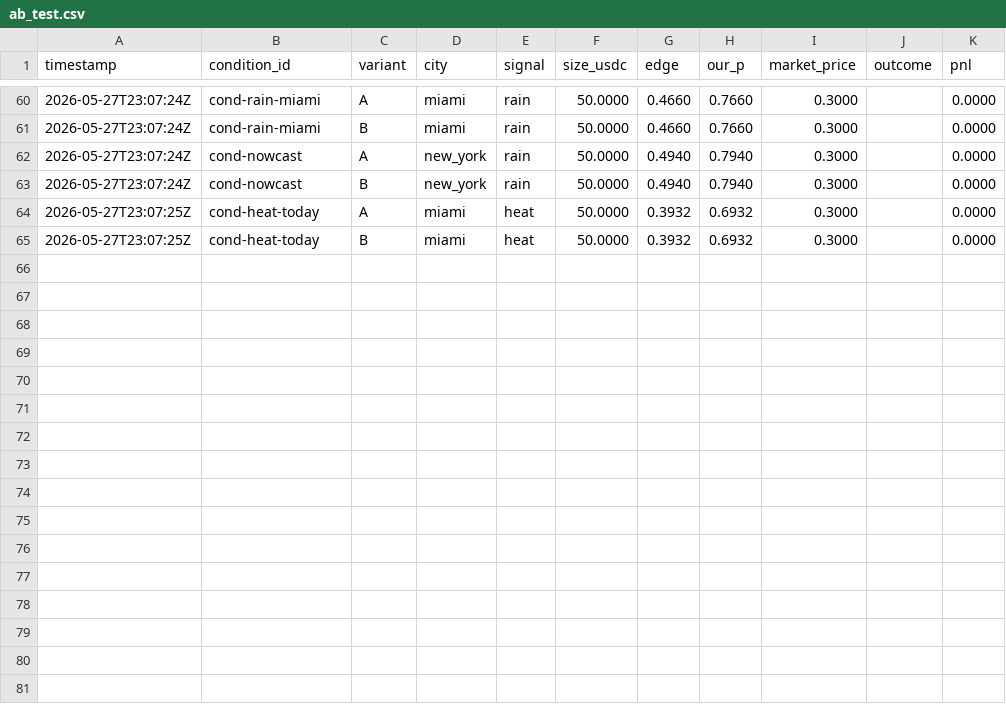
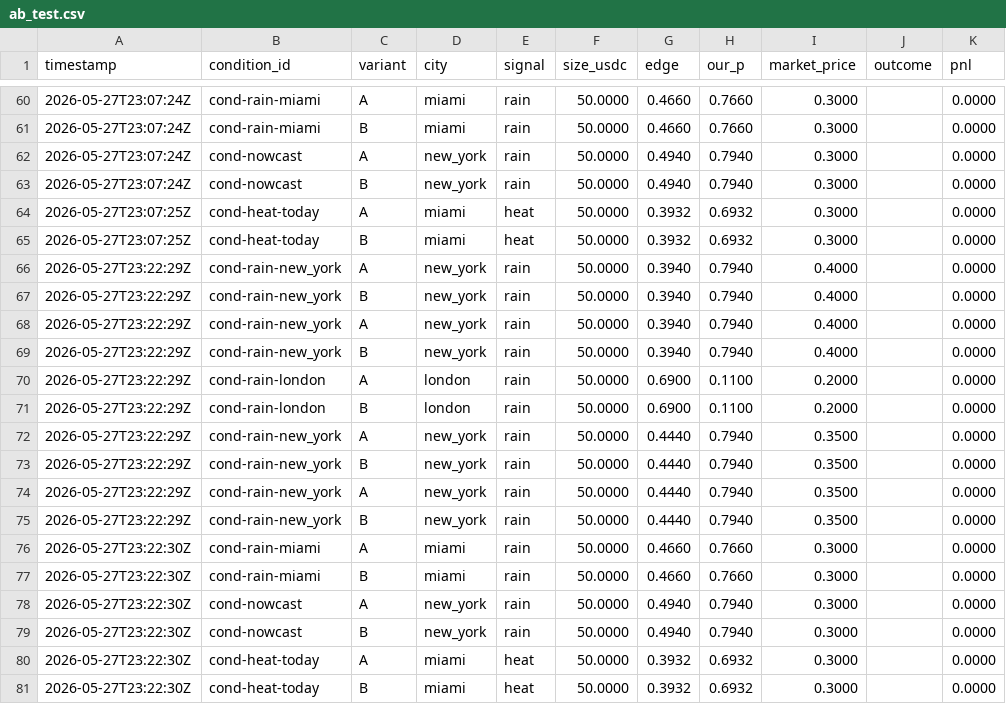
Before and after one commit to devher0/polymarket-weather-bot, a CSV file: internal/strategy/data/ab_test.csv, drawn as a sheet; only a part is shown, gaps mark what is left out.

```diff
--- a/internal/strategy/data/ab_test.csv
+++ b/internal/strategy/data/ab_test.csv
@@ -65 +65,17 @@ timestamp,condition_id,variant,city,signal,size_usdc,edge,our_p,market_price,out
 2026-05-27T23:07:25Z,cond-heat-today,B,miami,heat,50.0000,0.3932,0.6932,0.3000,,0.0000
+2026-05-27T23:22:29Z,cond-rain-new_york,A,new_york,rain,50.0000,0.3940,0.7940,0.4000,,0.0000
+2026-05-27T23:22:29Z,cond-rain-new_york,B,new_york,rain,50.0000,0.3940,0.7940,0.4000,,0.0000
+2026-05-27T23:22:29Z,cond-rain-new_york,A,new_york,rain,50.0000,0.3940,0.7940,0.4000,,0.0000
+2026-05-27T23:22:29Z,cond-rain-new_york,B,new_york,rain,50.0000,0.3940,0.7940,0.4000,,0.0000
+2026-05-27T23:22:29Z,cond-rain-london,A,london,rain,50.0000,0.6900,0.1100,0.2000,,0.0000
+2026-05-27T23:22:29Z,cond-rain-london,B,london,rain,50.0000,0.6900,0.1100,0.2000,,0.0000
+2026-05-27T23:22:29Z,cond-rain-new_york,A,new_york,rain,50.0000,0.4440,0.7940,0.3500,,0.0000
+2026-05-27T23:22:29Z,cond-rain-new_york,B,new_york,rain,50.0000,0.4440,0.7940,0.3500,,0.0000
+2026-05-27T23:22:29Z,cond-rain-new_york,A,new_york,rain,50.0000,0.4440,0.7940,0.3500,,0.0000
+2026-05-27T23:22:29Z,cond-rain-new_york,B,new_york,rain,50.0000,0.4440,0.7940,0.3500,,0.0000
+2026-05-27T23:22:30Z,cond-rain-miami,A,miami,rain,50.0000,0.4660,0.7660,0.3000,,0.0000
+2026-05-27T23:22:30Z,cond-rain-miami,B,miami,rain,50.0000,0.4660,0.7660,0.3000,,0.0000
+2026-05-27T23:22:30Z,cond-nowcast,A,new_york,rain,50.0000,0.4940,0.7940,0.3000,,0.0000
+2026-05-27T23:22:30Z,cond-nowcast,B,new_york,rain,50.0000,0.4940,0.7940,0.3000,,0.0000
+2026-05-27T23:22:30Z,cond-heat-today,A,miami,heat,50.0000,0.3932,0.6932,0.3000,,0.0000
+2026-05-27T23:22:30Z,cond-heat-today,B,miami,heat,50.0000,0.3932,0.6932,0.3000,,0.0000
```
Also changed, not shown: 8 other files.
